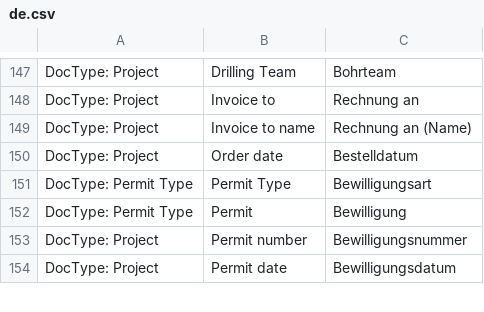
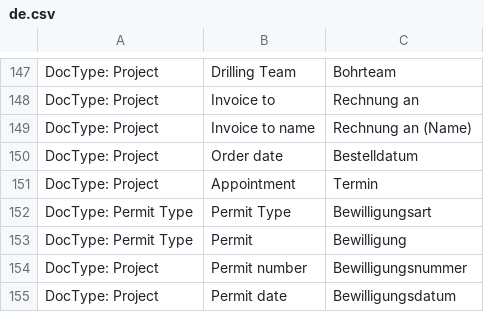
Before and after one commit to libracore/hb, a CSV file: heimbohrtechnik/translations/de.csv, drawn as a sheet; only a part is shown, gaps mark what is left out.

```diff
--- a/heimbohrtechnik/translations/de.csv
+++ b/heimbohrtechnik/translations/de.csv
@@ -150,2 +150,3 @@ DocType: Project,Invoice to name,Rechnung an (Name)
 DocType: Project,Order date,Bestelldatum
+DocType: Project,Appointment,Termin
 DocType: Permit Type,Permit Type,Bewilligungsart
```
Also changed, not shown: 5 other files.
